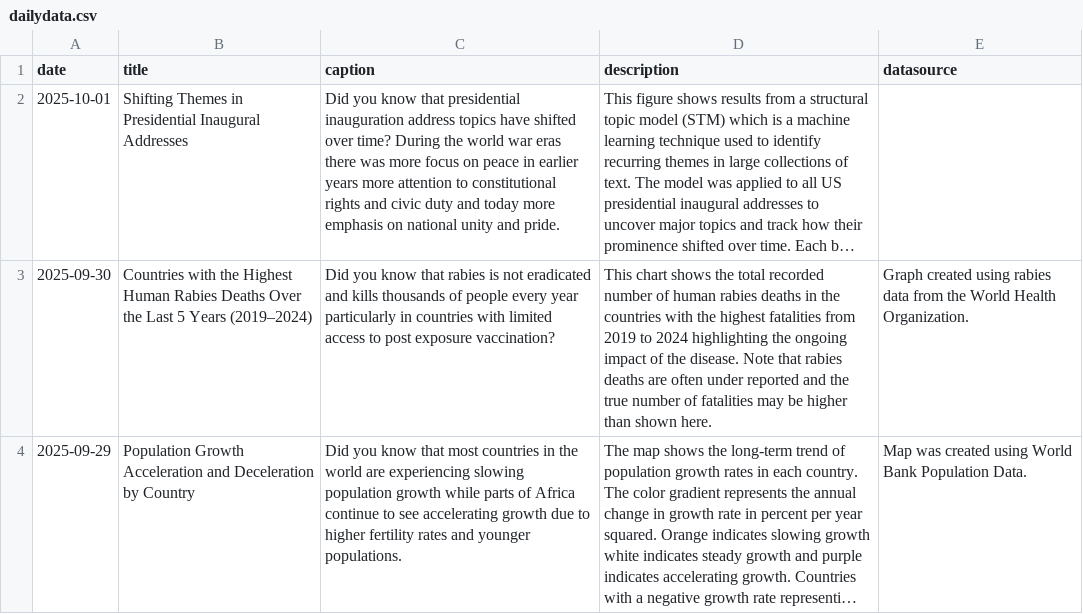
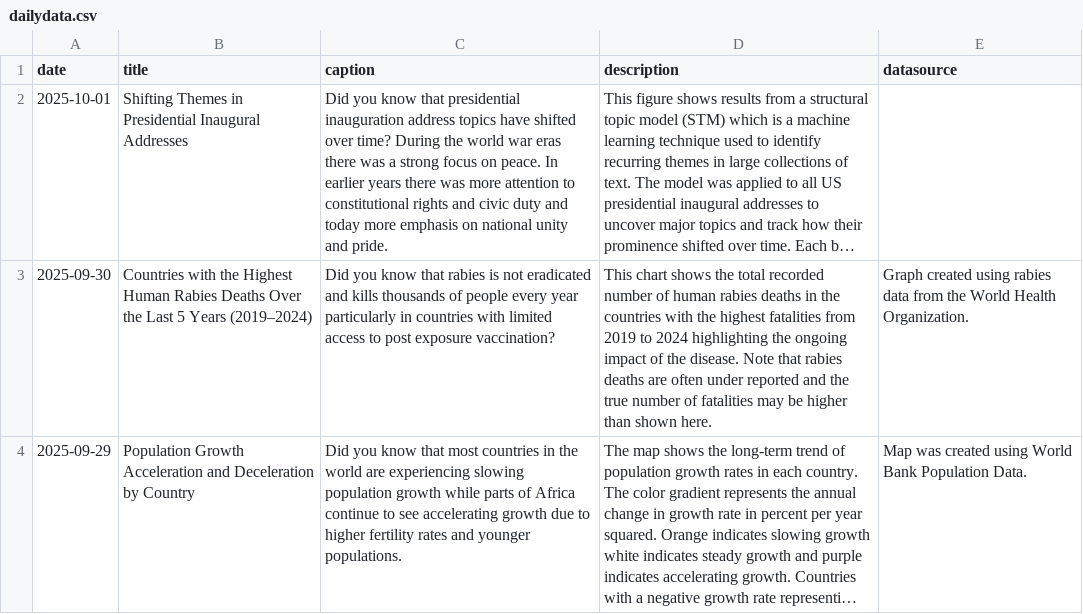
Before and after one commit to contactdailydata-spec/dailydata, a CSV file: dailydata.csv, drawn as a sheet; only a part is shown; long unchanged cells end in …; the diff names each change by its address in the sheet, - before the commit and + after, or states it on an @@ line.

```diff
--- a/dailydata.csv
+++ b/dailydata.csv
-C2 (caption): …there was more focus on peace in earlier years more attention…
+C2 (caption): …there was a strong focus on peace. In earlier years there was more attention…
```
Also changed, not shown: 2 other files.
